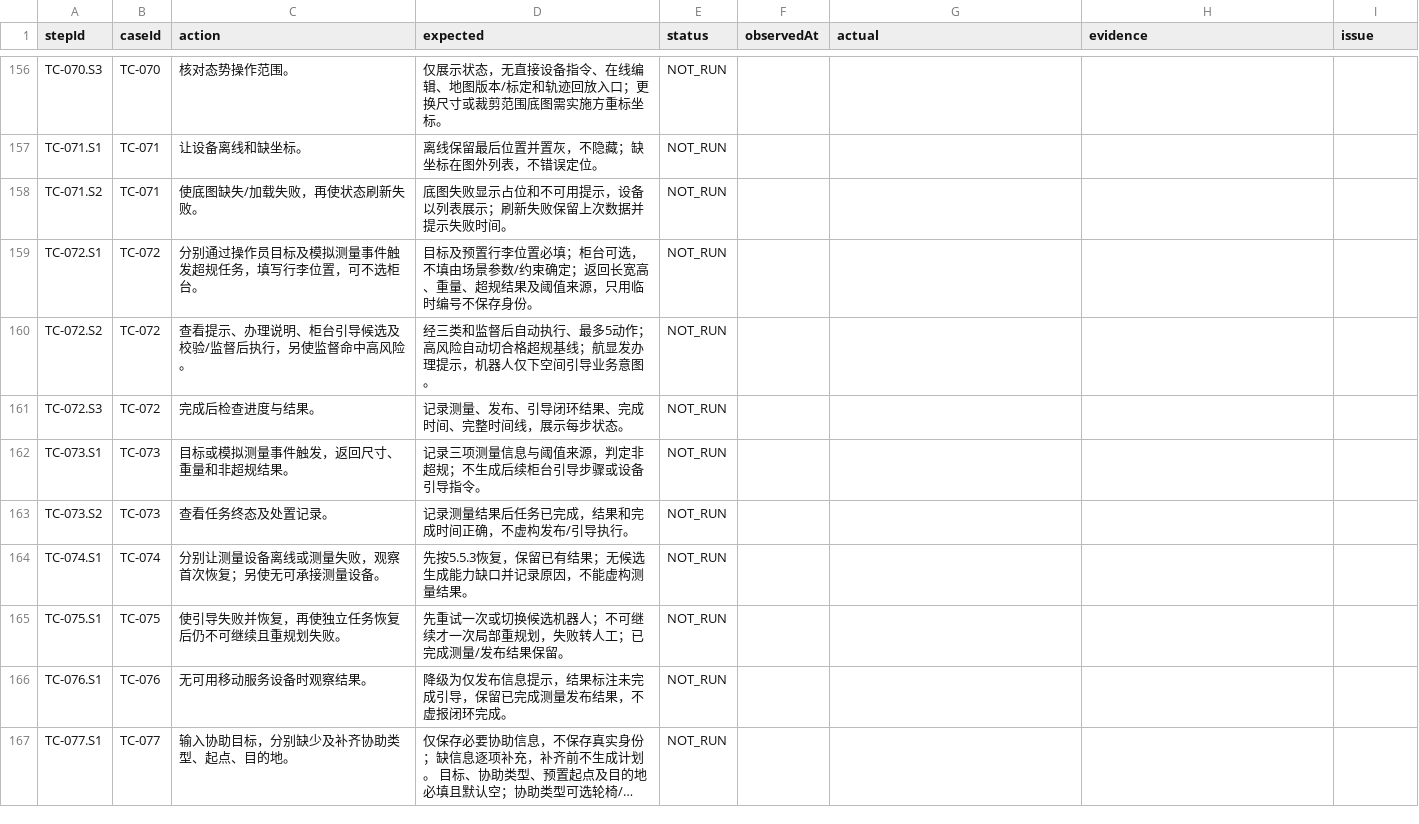
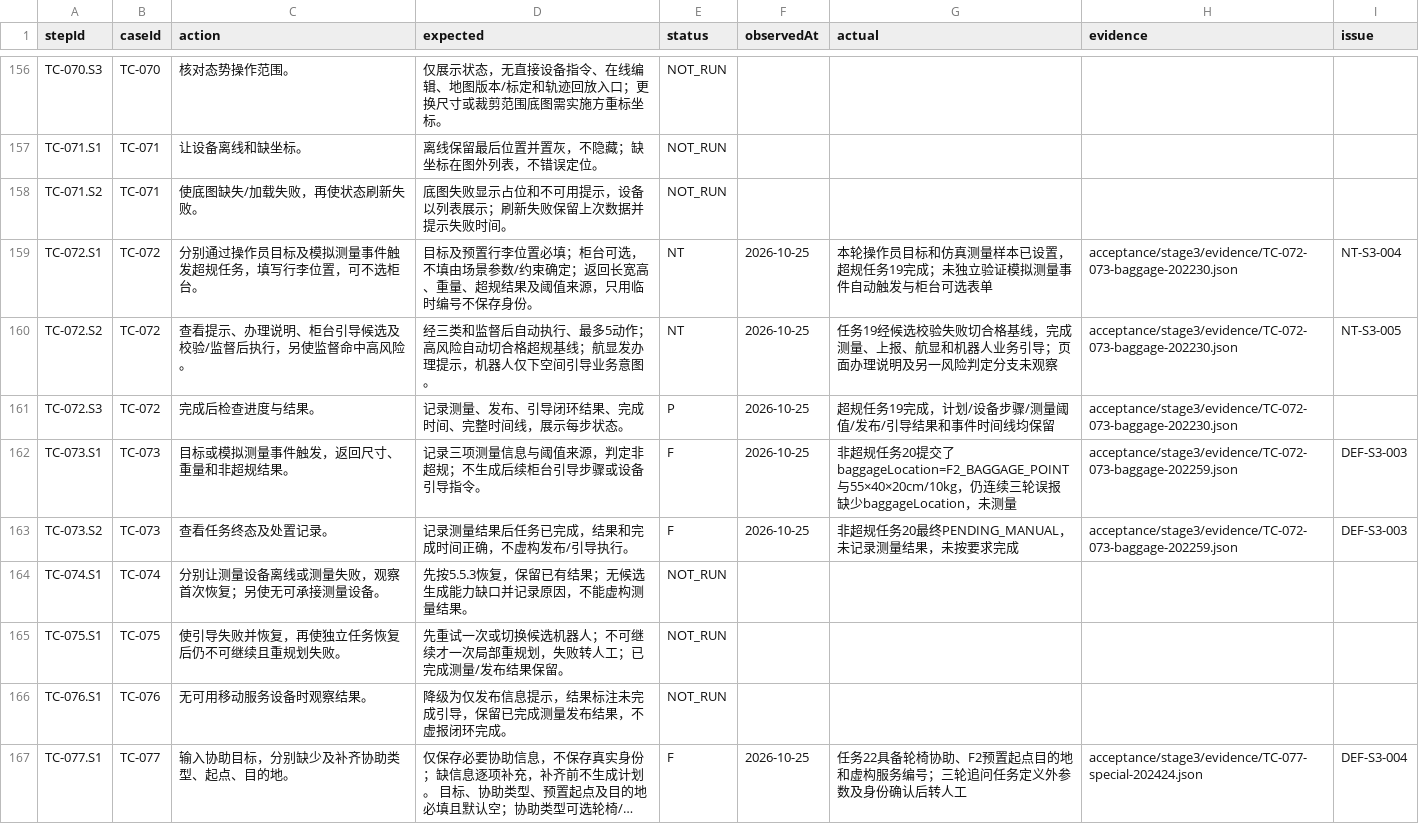
Before and after one commit to steedcy/TP-main, a CSV file: acceptance/stage3/steps.csv, drawn as a sheet; only a part is shown, gaps mark what is left out; long unchanged cells end in …; the diff covers the shown part only; the diff names each change by its address in the sheet, - before the commit and + after, or states it on an @@ line.

Commit message:
test: expand V1.5 stage 3 scenario retest evidence

```diff
--- a/acceptance/stage3/steps.csv
+++ b/acceptance/stage3/steps.csv
-E159:E160 (status): NOT_RUN
+E159:E160 (status): NT
-F159:F163 (observedAt): (empty)
+F159:F163 (observedAt): 2026-10-25
-G159 (actual): (empty)
+G159 (actual): 本轮操作员目标和仿真测量样本已设置，超规任务19完成；未独立验证模拟测量事件自动触发与柜台可选表单
-H159:H161 (evidence): (empty)
+H159:H161 (evidence): acceptance/stage3/evidence/TC-072-073-baggage-202230.json
-I159 (issue): (empty)
+I159 (issue): NT-S3-004
-G160 (actual): (empty)
+G160 (actual): 任务19经候选校验失败切合格基线，完成测量、上报、航显和机器人业务引导；页面办理说明及另一风险判定分支未观察
-I160 (issue): (empty)
+I160 (issue): NT-S3-005
-E161 (status): NOT_RUN
+E161 (status): P
-G161 (actual): (empty)
+G161 (actual): 超规任务19完成，计划/设备步骤/测量阈值/发布/引导结果和事件时间线均保留
-E162:E163 (status): NOT_RUN
+E162:E163 (status): F
-G162 (actual): (empty)
+G162 (actual): 非超规任务20提交了baggageLocation=F2_BAGGAGE_POINT与55×40×20cm/10kg，仍连续三轮误报缺少baggageLocation，未测量
-H162:H163 (evidence): (empty)
+H162:H163 (evidence): acceptance/stage3/evidence/TC-072-073-baggage-202259.json
-I162:I163 (issue): (empty)
+I162:I163 (issue): DEF-S3-003
-G163 (actual): (empty)
+G163 (actual): 非超规任务20最终PENDING_MANUAL，未记录测量结果，未按要求完成
-E167 (status): NOT_RUN
+E167 (status): F
-F167 (observedAt): (empty)
+F167 (observedAt): 2026-10-25
-G167 (actual): (empty)
+G167 (actual): 任务22具备轮椅协助、F2预置起点目的地和虚构服务编号；三轮追问任务定义外参数及身份确认后转人工
-H167 (evidence): (empty)
+H167 (evidence): acceptance/stage3/evidence/TC-077-special-202424.json
-I167 (issue): (empty)
+I167 (issue): DEF-S3-004
```
Also changed, not shown: 53 edited cells elsewhere in this file, acceptance/stage3/ac.csv, acceptance/stage3/issues.csv, 21 other files.
